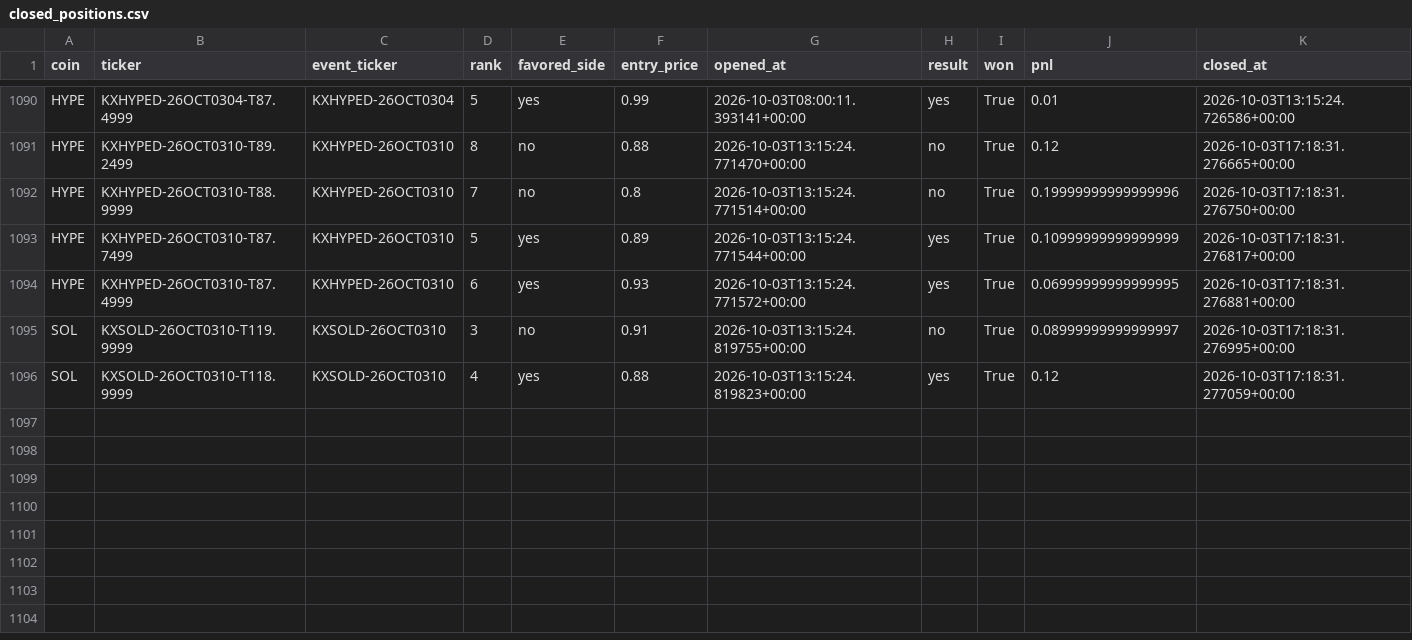
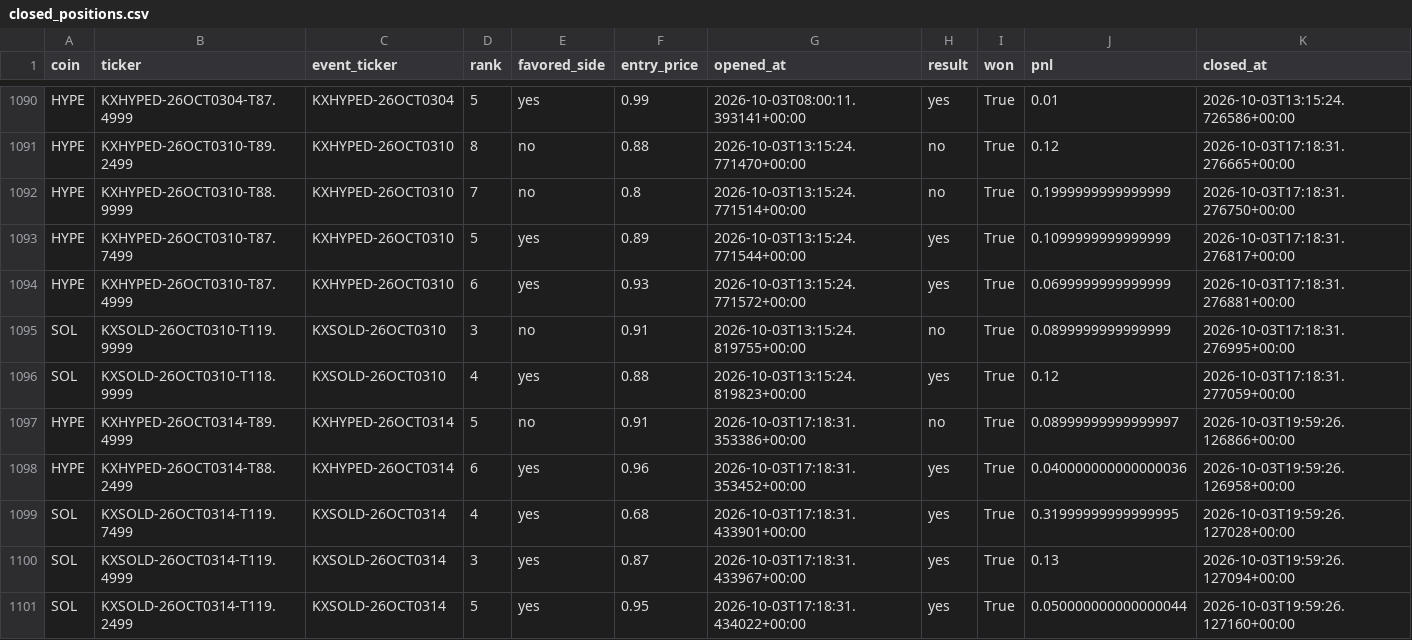
Before and after one commit to Prinxe-crypto/multicoin-midrank-bot, a CSV file: closed_positions.csv, drawn as a sheet; only a part is shown, gaps mark what is left out.

```diff
--- a/closed_positions.csv
+++ b/closed_positions.csv
@@ -1091,6 +1091,11 @@ HYPE,KXHYPED-26OCT0304-T87.4999,KXHYPED-26OCT0304,5,yes,0.99,2026-10-03T08:00:11
 HYPE,KXHYPED-26OCT0310-T89.2499,KXHYPED-26OCT0310,8,no,0.88,2026-10-03T13:15:24.771470+00:00,no,True,0.12,2026-10-03T17:18:31.276665+00:00
-HYPE,KXHYPED-26OCT0310-T88.9999,KXHYPED-26OCT0310,7,no,0.8,2026-10-03T13:15:24.771514+00:00,no,True,0.19999999999999996,2026-10-03T17:18:31.276750+00:00
-HYPE,KXHYPED-26OCT0310-T87.7499,KXHYPED-26OCT0310,5,yes,0.89,2026-10-03T13:15:24.771544+00:00,yes,True,0.10999999999999999,2026-10-03T17:18:31.276817+00:00
-HYPE,KXHYPED-26OCT0310-T87.4999,KXHYPED-26OCT0310,6,yes,0.93,2026-10-03T13:15:24.771572+00:00,yes,True,0.06999999999999995,2026-10-03T17:18:31.276881+00:00
-SOL,KXSOLD-26OCT0310-T119.9999,KXSOLD-26OCT0310,3,no,0.91,2026-10-03T13:15:24.819755+00:00,no,True,0.08999999999999997,2026-10-03T17:18:31.276995+00:00
+HYPE,KXHYPED-26OCT0310-T88.9999,KXHYPED-26OCT0310,7,no,0.8,2026-10-03T13:15:24.771514+00:00,no,True,0.1999999999999999,2026-10-03T17:18:31.276750+00:00
+HYPE,KXHYPED-26OCT0310-T87.7499,KXHYPED-26OCT0310,5,yes,0.89,2026-10-03T13:15:24.771544+00:00,yes,True,0.1099999999999999,2026-10-03T17:18:31.276817+00:00
+HYPE,KXHYPED-26OCT0310-T87.4999,KXHYPED-26OCT0310,6,yes,0.93,2026-10-03T13:15:24.771572+00:00,yes,True,0.0699999999999999,2026-10-03T17:18:31.276881+00:00
+SOL,KXSOLD-26OCT0310-T119.9999,KXSOLD-26OCT0310,3,no,0.91,2026-10-03T13:15:24.819755+00:00,no,True,0.0899999999999999,2026-10-03T17:18:31.276995+00:00
 SOL,KXSOLD-26OCT0310-T118.9999,KXSOLD-26OCT0310,4,yes,0.88,2026-10-03T13:15:24.819823+00:00,yes,True,0.12,2026-10-03T17:18:31.277059+00:00
+HYPE,KXHYPED-26OCT0314-T89.4999,KXHYPED-26OCT0314,5,no,0.91,2026-10-03T17:18:31.353386+00:00,no,True,0.08999999999999997,2026-10-03T19:59:26.126866+00:00
+HYPE,KXHYPED-26OCT0314-T88.2499,KXHYPED-26OCT0314,6,yes,0.96,2026-10-03T17:18:31.353452+00:00,yes,True,0.040000000000000036,2026-10-03T19:59:26.126958+00:00
+SOL,KXSOLD-26OCT0314-T119.7499,KXSOLD-26OCT0314,4,yes,0.68,2026-10-03T17:18:31.433901+00:00,yes,True,0.31999999999999995,2026-10-03T19:59:26.127028+00:00
+SOL,KXSOLD-26OCT0314-T119.4999,KXSOLD-26OCT0314,3,yes,0.87,2026-10-03T17:18:31.433967+00:00,yes,True,0.13,2026-10-03T19:59:26.127094+00:00
+SOL,KXSOLD-26OCT0314-T119.2499,KXSOLD-26OCT0314,5,yes,0.95,2026-10-03T17:18:31.434022+00:00,yes,True,0.050000000000000044,2026-10-03T19:59:26.127160+00:00
```
Also changed, not shown: open_positions.csv.
